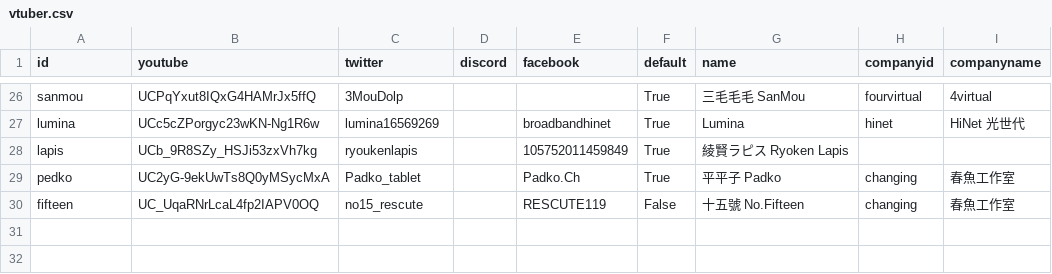
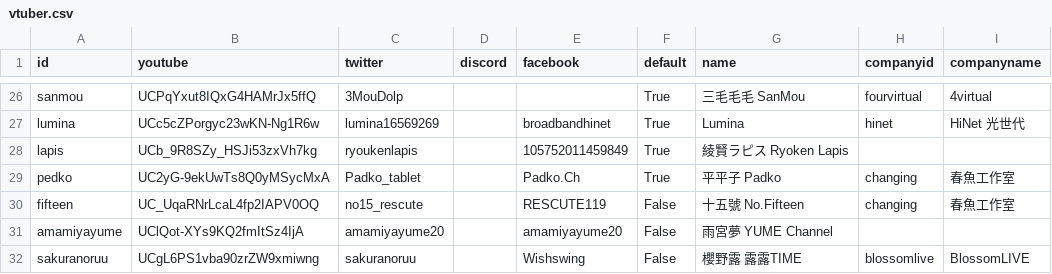
Before and after one commit to vtstats/web, a CSV file: vtuber.csv, drawn as a sheet; only a part is shown, gaps mark what is left out.

Commit message:
[TaiwanV] Add more vtubers

```diff
--- a/vtuber.csv
+++ b/vtuber.csv
@@ -30 +30,3 @@ pedko,UC2yG-9ekUwTs8Q0yMSycMxA,Padko_tablet,,Padko.Ch,True,平平子 Padko,chang
 fifteen,UC_UqaRNrLcaL4fp2IAPV0OQ,no15_rescute,,RESCUTE119,False,十五號 No.Fifteen,changing,春魚工作室
+amamiyayume,UClQot-XYs9KQ2fmItSz4IjA,amamiyayume20,,amamiyayume20,False,雨宮夢 YUME Channel,,
+sakuranoruu,UCgL6PS1vba90zrZW9xmiwng,sakuranoruu,,Wishswing,False,櫻野露 露露TIME,blossomlive,BlossomLIVE
```
Also changed, not shown: 9 other files.
